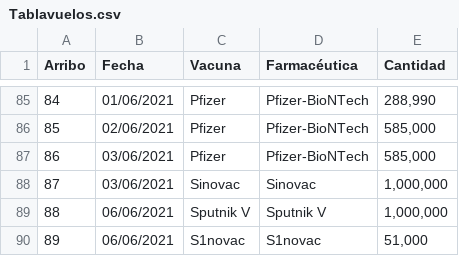
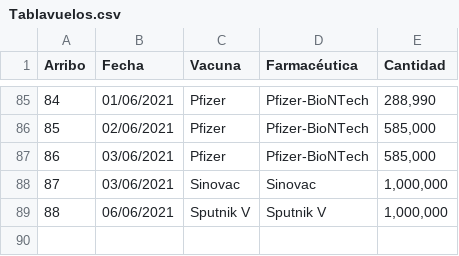
Before and after one commit to ssmdhdbindp/Vacunas, a CSV file: Tablavuelos.csv, drawn as a sheet; only a part is shown, gaps mark what is left out.

Commit message:
Update Tablavuelos.csv

```diff
--- a/Tablavuelos.csv
+++ b/Tablavuelos.csv
@@ -89,2 +89 @@ Arribo,Fecha,Vacuna,Farmacéutica,Cantidad
 88,06/06/2021,Sputnik V,Sputnik V,"1,000,000"
-89,06/06/2021,S1novac,S1novac,"51,000"
```
